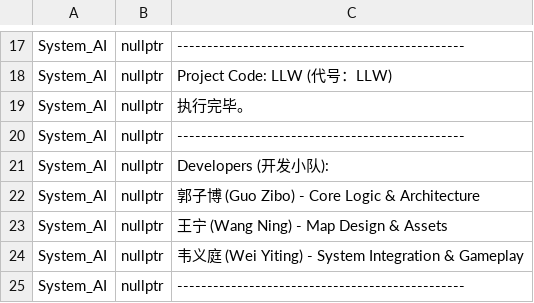
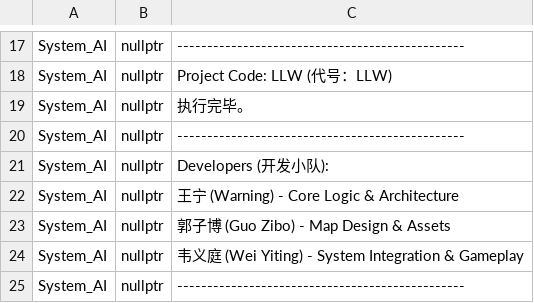
Before and after one commit to YeTongY/Code_LLW, a CSV file: res/data/dialogue/Level3/L3_end.csv, drawn as a sheet; only a part is shown, gaps mark what is left out.

```diff
--- a/res/data/dialogue/Level3/L3_end.csv
+++ b/res/data/dialogue/Level3/L3_end.csv
@@ -21,4 +21,4 @@ System_AI,nullptr,"------------------------------------------------"
 System_AI,nullptr,"Developers (开发小队):"
-System_AI,nullptr,"郭子博 (Guo Zibo) - Core Logic & Architecture"
-System_AI,nullptr,"王宁 (Wang Ning) - Map Design & Assets"
+System_AI,nullptr,"王宁 (Warning) - Core Logic & Architecture"
+System_AI,nullptr,"郭子博 (Guo Zibo) - Map Design & Assets"
 System_AI,nullptr,"韦义庭 (Wei Yiting) - System Integration & Gameplay"
```
Also changed, not shown: res/data/dialogue/Level0/L0_before_battle.csv, 3 other files.
